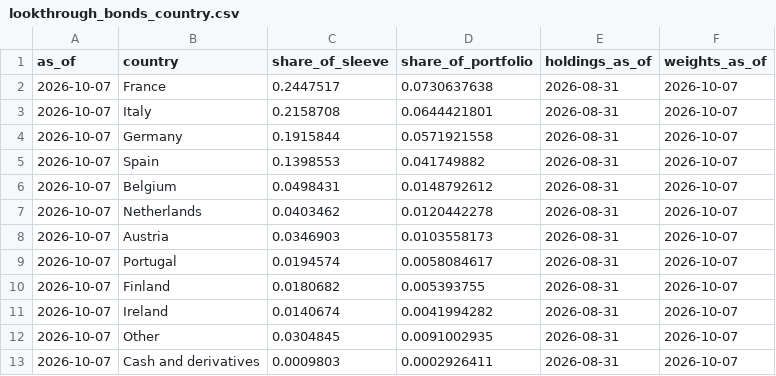
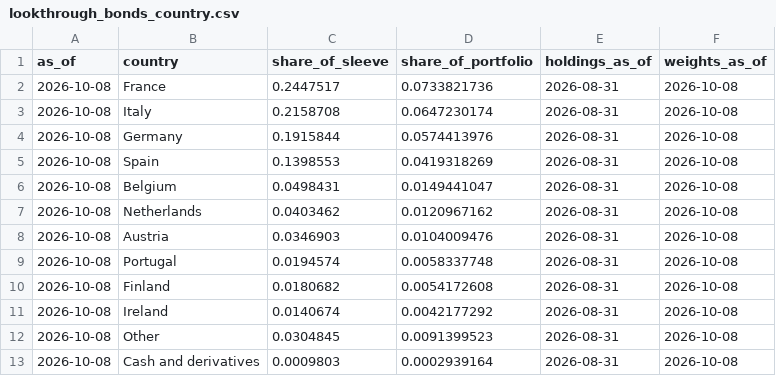
Before and after one commit to ochofer/rules-based-portfolio, a CSV file: outputs/lookthrough_bonds_country.csv, drawn as a sheet.

```diff
--- a/outputs/lookthrough_bonds_country.csv
+++ b/outputs/lookthrough_bonds_country.csv
@@ -1,13 +1,13 @@
 as_of,country,share_of_sleeve,share_of_portfolio,holdings_as_of,weights_as_of
-2026-10-07,France,0.2447517,0.0730637638,2026-08-31,2026-10-07
-2026-10-07,Italy,0.2158708,0.0644421801,2026-08-31,2026-10-07
-2026-10-07,Germany,0.1915844,0.0571921558,2026-08-31,2026-10-07
-2026-10-07,Spain,0.1398553,0.041749882,2026-08-31,2026-10-07
-2026-10-07,Belgium,0.0498431,0.0148792612,2026-08-31,2026-10-07
-2026-10-07,Netherlands,0.0403462,0.0120442278,2026-08-31,2026-10-07
-2026-10-07,Austria,0.0346903,0.0103558173,2026-08-31,2026-10-07
-2026-10-07,Portugal,0.0194574,0.0058084617,2026-08-31,2026-10-07
-2026-10-07,Finland,0.0180682,0.005393755,2026-08-31,2026-10-07
-2026-10-07,Ireland,0.0140674,0.0041994282,2026-08-31,2026-10-07
-2026-10-07,Other,0.0304845,0.0091002935,2026-08-31,2026-10-07
-2026-10-07,Cash and derivatives,0.0009803,0.0002926411,2026-08-31,2026-10-07
+2026-10-08,France,0.2447517,0.0733821736,2026-08-31,2026-10-08
+2026-10-08,Italy,0.2158708,0.0647230174,2026-08-31,2026-10-08
+2026-10-08,Germany,0.1915844,0.0574413976,2026-08-31,2026-10-08
+2026-10-08,Spain,0.1398553,0.0419318269,2026-08-31,2026-10-08
+2026-10-08,Belgium,0.0498431,0.0149441047,2026-08-31,2026-10-08
+2026-10-08,Netherlands,0.0403462,0.0120967162,2026-08-31,2026-10-08
+2026-10-08,Austria,0.0346903,0.0104009476,2026-08-31,2026-10-08
+2026-10-08,Portugal,0.0194574,0.0058337748,2026-08-31,2026-10-08
+2026-10-08,Finland,0.0180682,0.0054172608,2026-08-31,2026-10-08
+2026-10-08,Ireland,0.0140674,0.0042177292,2026-08-31,2026-10-08
+2026-10-08,Other,0.0304845,0.0091399523,2026-08-31,2026-10-08
+2026-10-08,Cash and derivatives,0.0009803,0.0002939164,2026-08-31,2026-10-08
```
Also changed, not shown: outputs/lookthrough_equity_country.csv, outputs/lookthrough_equity_region.csv, 16 other files.
